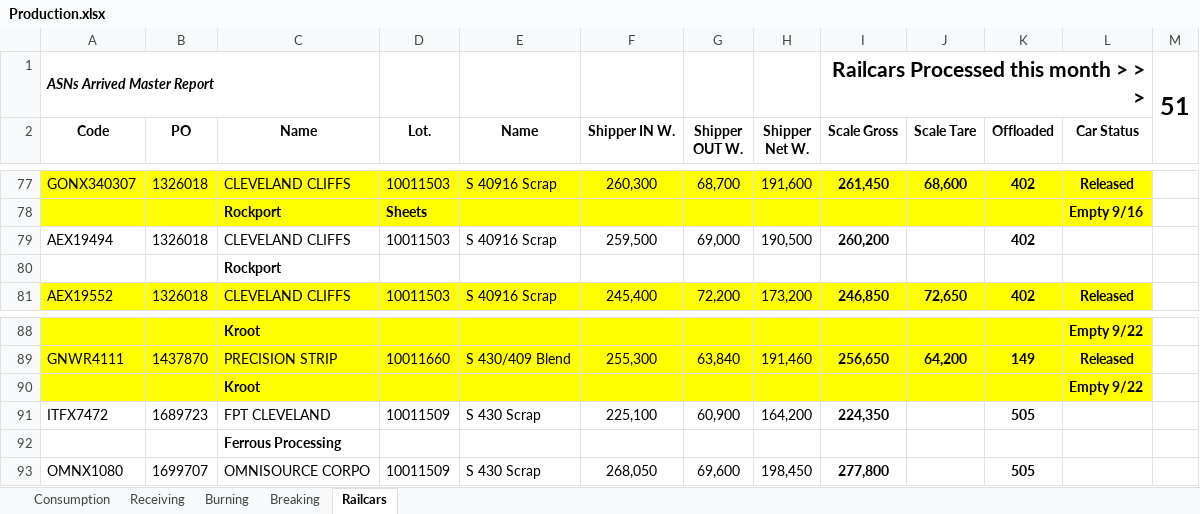
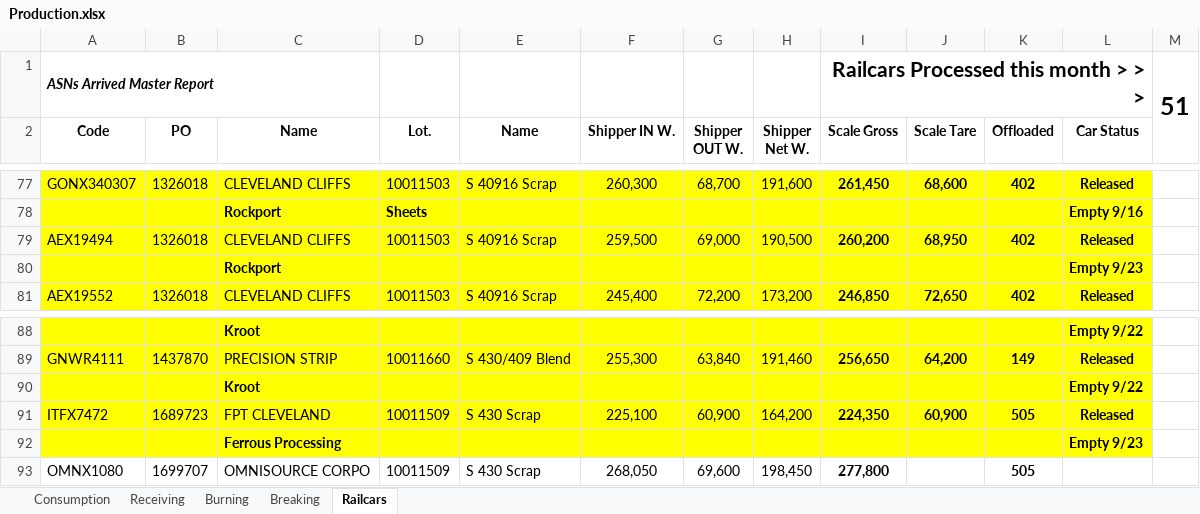
Before and after one commit to Harsco36Map/Yardmap, an Excel workbook: Production.xlsx, sheet Railcars, drawn as a sheet; only a part is shown, gaps mark what is left out; values as stored, in another font and other column widths than the file's, no borders; the diff covers the shown part only; the diff names each change by its address in the sheet, - before the commit and + after, or states it on an @@ line.

```diff
--- a/Production.xlsx (sheet Railcars)
+++ b/Production.xlsx (sheet Railcars)
-A79:L80 fill: none
+A79:L80 fill: #FFFF00
-J79 (Scale Tare): (empty)
+J79 (Scale Tare): 68,950
-L79 (Car Status): (empty)
+L79 (Car Status): Released
-L80 (Car Status): (empty)
+L80 (Car Status): Empty 9/23
-A91:L92 fill: none
+A91:L92 fill: #FFFF00
-J91 (Scale Tare): (empty)
+J91 (Scale Tare): 60,900
-L91 (Car Status): (empty)
+L91 (Car Status): Released
-L92 (Car Status): (empty)
+L92 (Car Status): Empty 9/23
```
Also changed, not shown: 16 added rows, 3 edited cells and cell formats elsewhere in this sheet.
